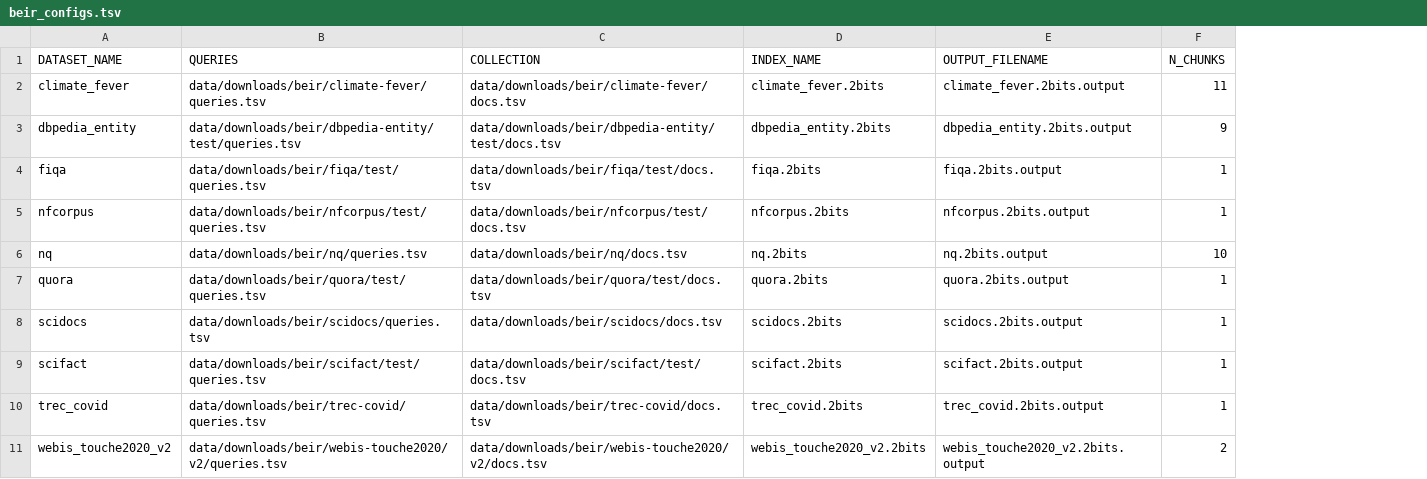
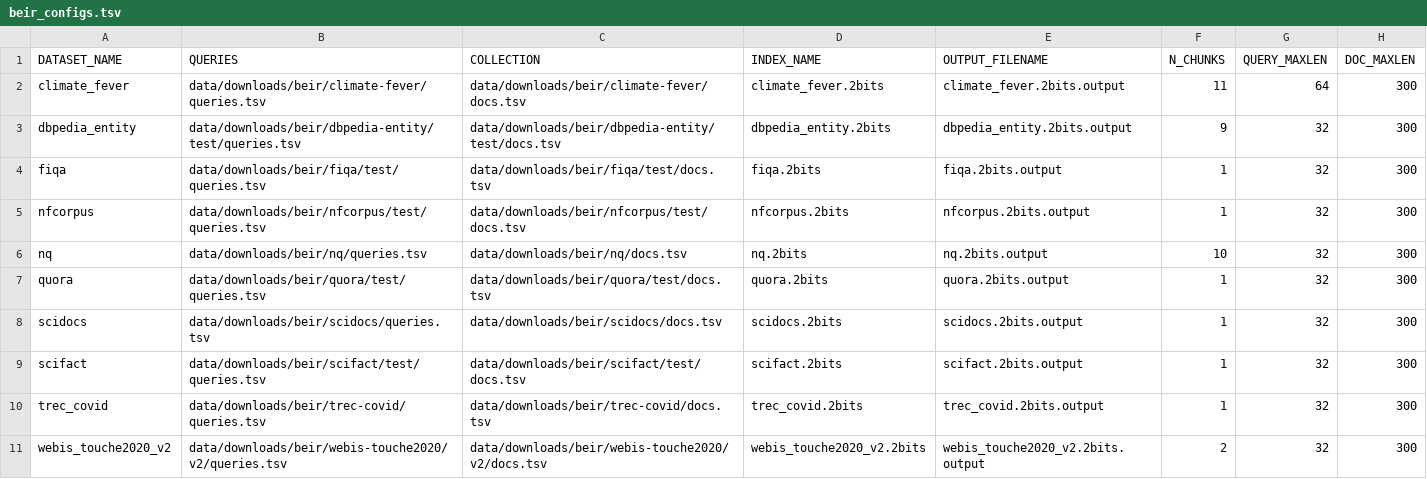
Before and after one commit to yash-reddy/voronoi-pruning, a TSV file: expts/run_scripts/beir_configs.tsv, drawn as a sheet; the diff names each change by its address in the sheet, - before the commit and + after, or states it on an @@ line.

Commit message:
Add explicit doclens and querylens

```diff
--- a/expts/run_scripts/beir_configs.tsv
+++ b/expts/run_scripts/beir_configs.tsv
+column G (QUERY_MAXLEN), rows 2-11: 64 | 32 | 32 | 32 | 32 | 32 | 32 | 32 | 32 | 32
+column H (DOC_MAXLEN), rows 2-11: all 300
```
Also changed, not shown: 5 other files.
